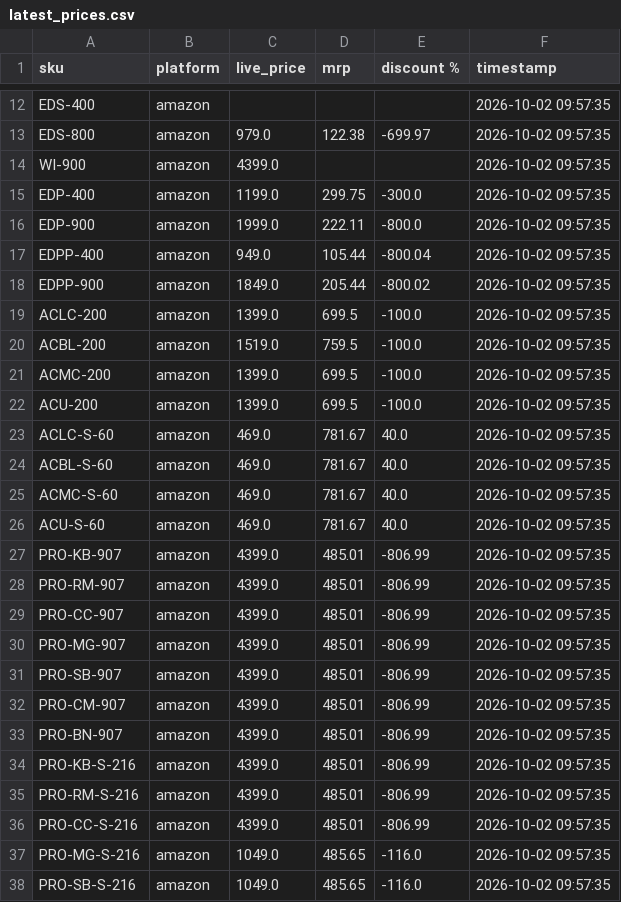
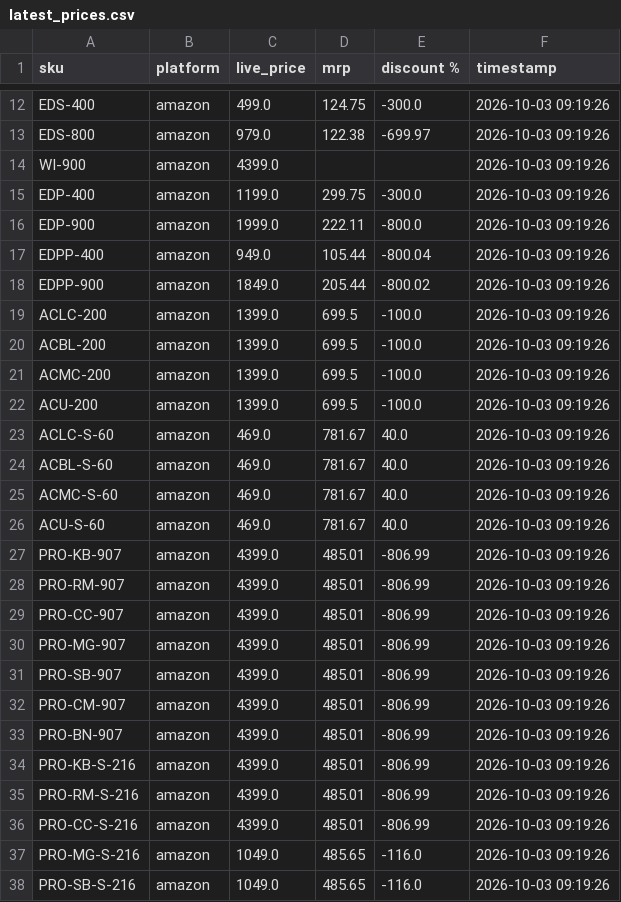
Before and after one commit to Shubham-Shigvan/price-tracker, a CSV file: latest_prices.csv, drawn as a sheet; only a part is shown, gaps mark what is left out; the diff covers the shown part only; the diff names each change by its address in the sheet, - before the commit and + after, or states it on an @@ line.

```diff
--- a/latest_prices.csv
+++ b/latest_prices.csv
-C12 (live_price): (empty)
+C12 (live_price): 499.0
-D12 (mrp): (empty)
+D12 (mrp): 124.75
-E12 (discount %): (empty)
+E12 (discount %): -300.0
-F12:F38 (timestamp): 2026-10-02 09:57:35
+F12:F38 (timestamp): 2026-10-03 09:19:26
-C20 (live_price): 1519.0
+C20 (live_price): 1399.0
-D20 (mrp): 759.5
+D20 (mrp): 699.5
```
Also changed, not shown: 43 edited cells elsewhere in this file, price_history.csv.
